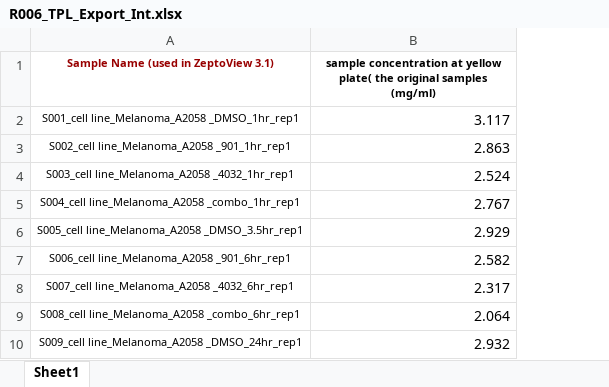
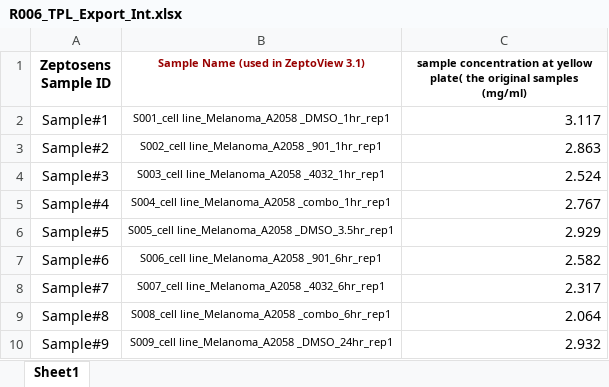
Before and after one commit to korkutlab/targetscore, an Excel workbook: inst/dataInst/R006_TPL_Export_Int.xlsx, sheet Sheet1, drawn as a sheet; only a part is shown; values as stored, in another font and other column widths than the file's, no borders; the diff names each change by its address in the sheet, - before the commit and + after, or states it on an @@ line.

Commit message:
3 column tpl file for exp R006

```diff
--- a/inst/dataInst/R006_TPL_Export_Int.xlsx (sheet Sheet1)
+++ b/inst/dataInst/R006_TPL_Export_Int.xlsx (sheet Sheet1)
+column A (Zeptosens Sample ID), rows 2-10: Sample#1 | Sample#2 | Sample#3 | Sample#4 | Sample#5 | Sample#6 | Sample#7 | Sample#8 | Sample#9
```
